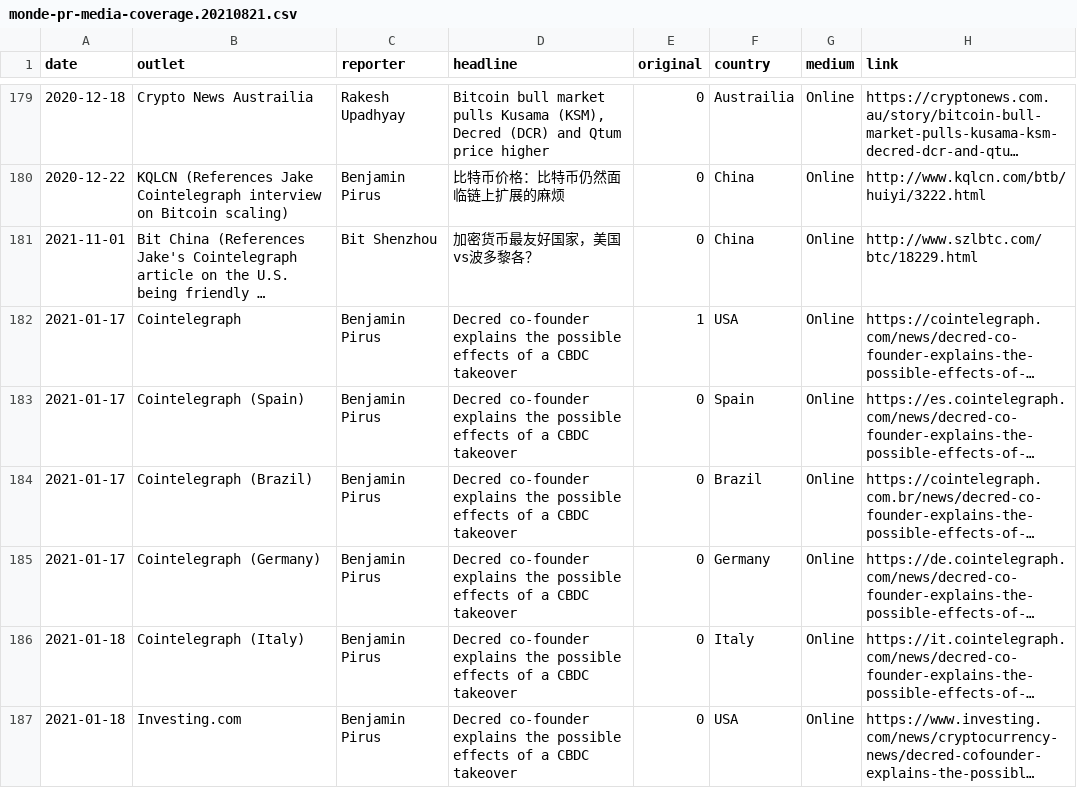
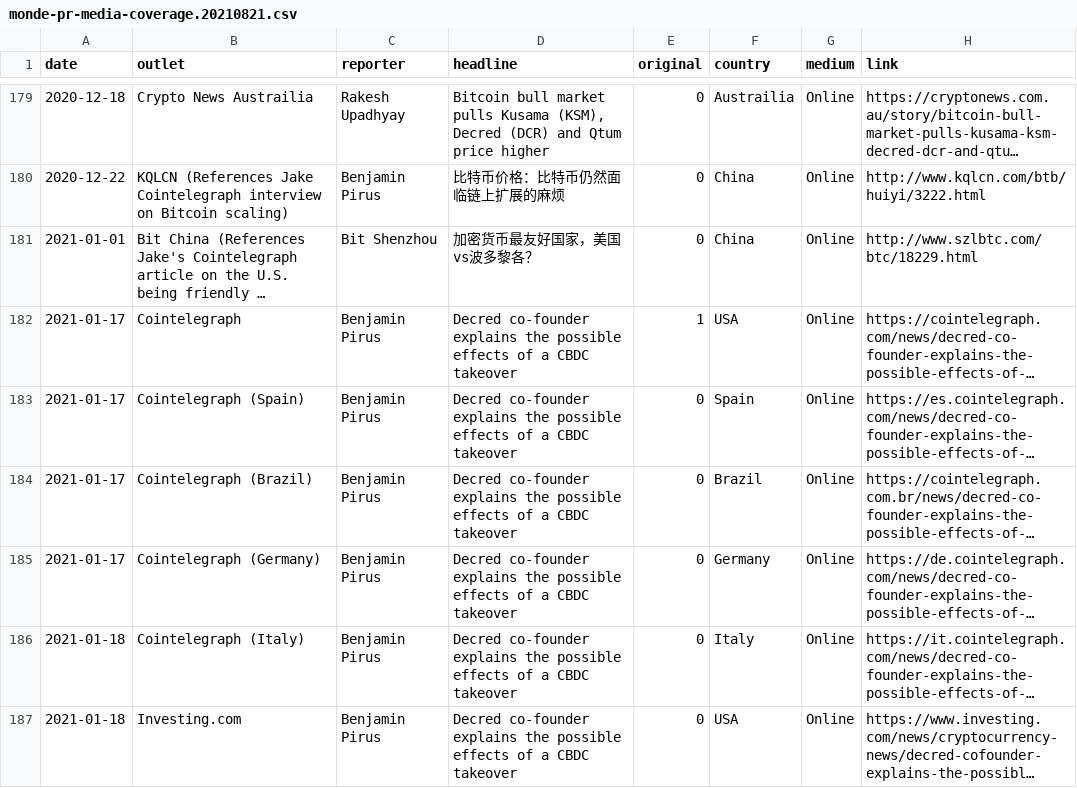
Before and after one commit to decredcommunity/outreach, a CSV file: data/monde-pr-media-coverage.20210821.csv, drawn as a sheet; only a part is shown, gaps mark what is left out; long unchanged cells end in …; the diff names each change by its address in the sheet, - before the commit and + after, or states it on an @@ line.

Commit message:
fix date

```diff
--- a/data/monde-pr-media-coverage.20210821.csv
+++ b/data/monde-pr-media-coverage.20210821.csv
-A181 (date): 2021-11-01
+A181 (date): 2021-01-01
```
